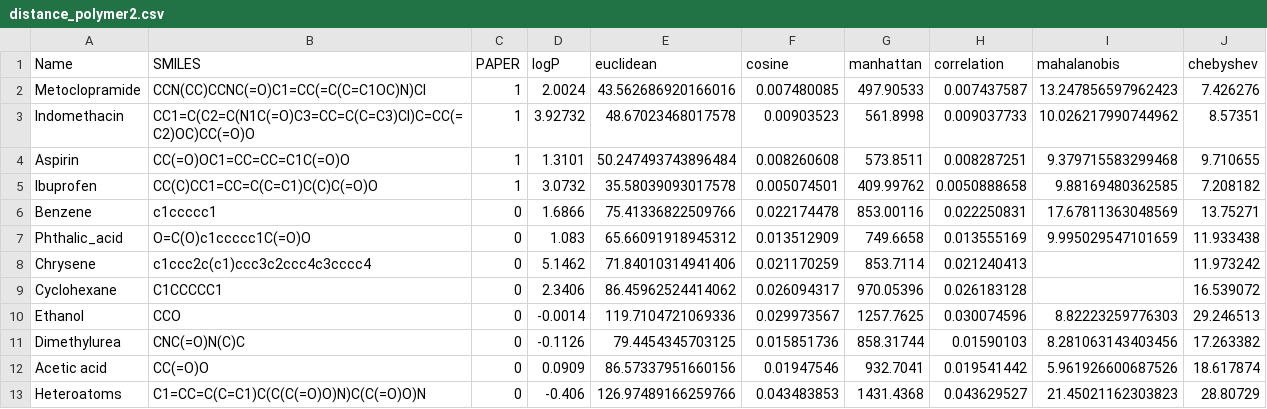
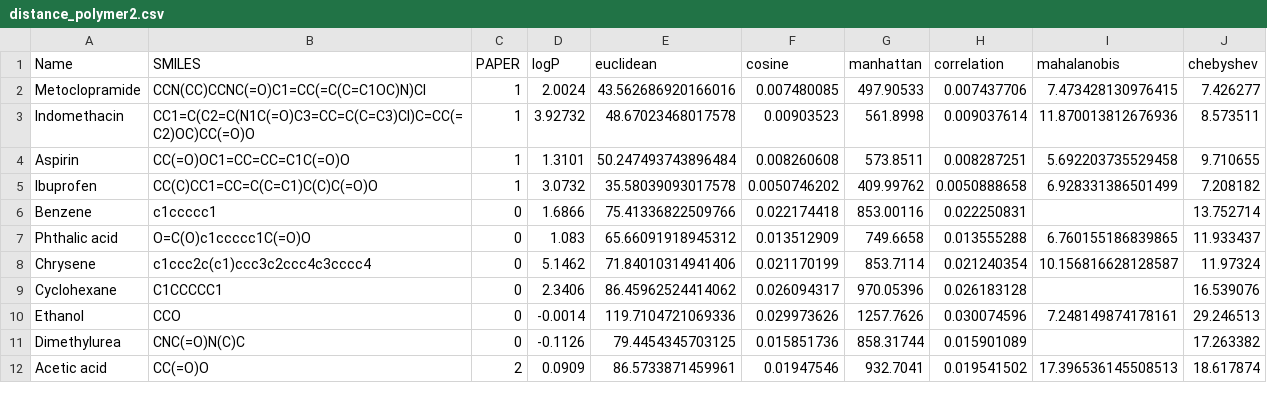
Before and after one commit to Duccioo/CACCA, a CSV file: saved_models/model_preCondRNN_v4.2/distance_polymer2.csv, drawn as a sheet; only a part is shown; the diff covers the shown part only.

```diff
--- a/saved_models/model_preCondRNN_v4.2/distance_polymer2.csv
+++ b/saved_models/model_preCondRNN_v4.2/distance_polymer2.csv
@@ -1,13 +1,12 @@
 Name,SMILES,PAPER,logP,euclidean,cosine,manhattan,correlation,mahalanobis,chebyshev
-Metoclopramide,CCN(CC)CCNC(=O)C1=CC(=C(C=C1OC)N)Cl,1,2.0024,43.562686920166016,0.007480085,497.90533,0.007437587,13.247856597962423,7.426276
-Indomethacin,CC1=C(C2=C(N1C(=O)C3=CC=C(C=C3)Cl)C=CC(=C2)OC)CC(=O)O,1,3.92732,48.67023468017578,0.00903523,561.8998,0.009037733,10.026217990744962,8.57351
-Aspirin,CC(=O)OC1=CC=CC=C1C(=O)O,1,1.3101,50.247493743896484,0.008260608,573.8511,0.008287251,9.379715583299468,9.710655
-Ibuprofen,CC(C)CC1=CC=C(C=C1)C(C)C(=O)O,1,3.0732,35.58039093017578,0.005074501,409.99762,0.0050888658,9.88169480362585,7.208182
-Benzene,c1ccccc1,0,1.6866,75.41336822509766,0.022174478,853.00116,0.022250831,17.67811363048569,13.75271
-Phthalic_acid,O=C(O)c1ccccc1C(=O)O,0,1.083,65.66091918945312,0.013512909,749.6658,0.013555169,9.995029547101659,11.933438
-Chrysene,c1ccc2c(c1)ccc3c2ccc4c3cccc4,0,5.1462,71.84010314941406,0.021170259,853.7114,0.021240413,,11.973242
-Cyclohexane,C1CCCCC1,0,2.3406,86.45962524414062,0.026094317,970.05396,0.026183128,,16.539072
-Ethanol,CCO,0,-0.0014,119.7104721069336,0.029973567,1257.7625,0.030074596,8.82223259776303,29.246513
-Dimethylurea,CNC(=O)N(C)C,0,-0.1126,79.4454345703125,0.015851736,858.31744,0.01590103,8.281063143403456,17.263382
-Acetic acid,CC(=O)O,0,0.0909,86.57337951660156,0.01947546,932.7041,0.019541442,5.961926600687526,18.617874
-Heteroatoms,C1=CC=C(C=C1)C(C(C(=O)O)N)C(C(=O)O)N,0,-0.406,126.97489166259766,0.043483853,1431.4368,0.043629527,21.45021162303823,28.80729
+Metoclopramide,CCN(CC)CCNC(=O)C1=CC(=C(C=C1OC)N)Cl,1,2.0024,43.562686920166016,0.007480085,497.90533,0.007437706,7.473428130976415,7.426277
+Indomethacin,CC1=C(C2=C(N1C(=O)C3=CC=C(C=C3)Cl)C=CC(=C2)OC)CC(=O)O,1,3.92732,48.67023468017578,0.00903523,561.8998,0.009037614,11.870013812676936,8.573511
+Aspirin,CC(=O)OC1=CC=CC=C1C(=O)O,1,1.3101,50.247493743896484,0.008260608,573.8511,0.008287251,5.692203735529458,9.710655
+Ibuprofen,CC(C)CC1=CC=C(C=C1)C(C)C(=O)O,1,3.0732,35.58039093017578,0.0050746202,409.99762,0.0050888658,6.928331386501499,7.208182
+Benzene,c1ccccc1,0,1.6866,75.41336822509766,0.022174418,853.00116,0.022250831,,13.752714
+Phthalic acid,O=C(O)c1ccccc1C(=O)O,0,1.083,65.66091918945312,0.013512909,749.6658,0.013555288,6.760155186839865,11.933437
+Chrysene,c1ccc2c(c1)ccc3c2ccc4c3cccc4,0,5.1462,71.84010314941406,0.021170199,853.7114,0.021240354,10.156816628128587,11.97324
+Cyclohexane,C1CCCCC1,0,2.3406,86.45962524414062,0.026094317,970.05396,0.026183128,,16.539076
+Ethanol,CCO,0,-0.0014,119.7104721069336,0.029973626,1257.7626,0.030074596,7.248149874178161,29.246513
+Dimethylurea,CNC(=O)N(C)C,0,-0.1126,79.4454345703125,0.015851736,858.31744,0.015901089,,17.263382
+Acetic acid,CC(=O)O,2,0.0909,86.5733871459961,0.01947546,932.7041,0.019541502,17.396536145508513,18.617874
```
Also changed, not shown: 4 removed rows and 54 edited cells elsewhere in this file, assets/mol_test.csv, 9 other files.
